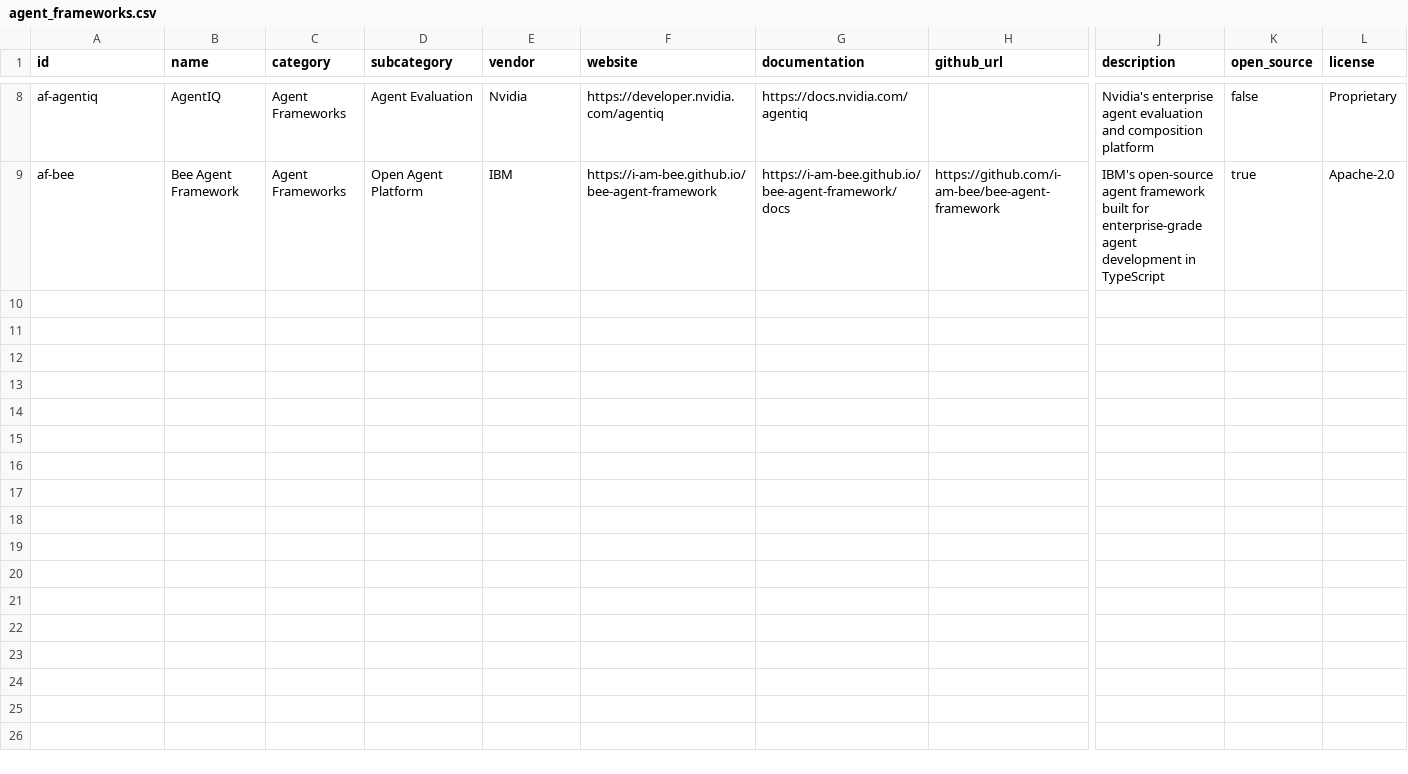
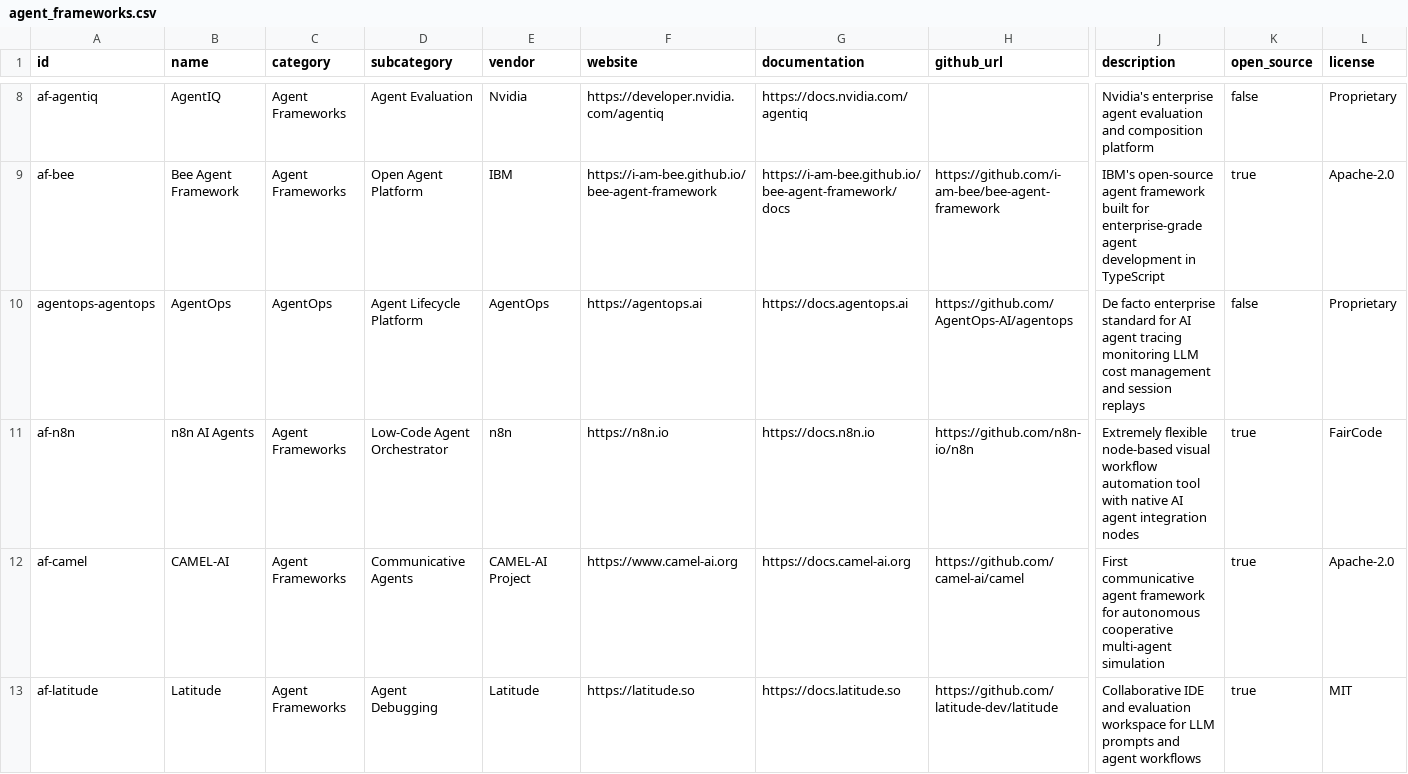
Before and after one commit to murugangeek-vp/AIToolsFrameworkModel, a CSV file: public/data/agent_frameworks.csv, drawn as a sheet; only a part is shown, gaps mark what is left out; rows hold the shown columns only; the diff names each change by its address in the sheet, - before the commit and + after, or states it on an @@ line.

```diff
--- a/public/data/agent_frameworks.csv
+++ b/public/data/agent_frameworks.csv
+row 10: agentops-agentops | AgentOps | AgentOps | Agent Lifecycle Platform | AgentOps | https://agentops.ai | https://docs.agentops.ai | https://github.com/AgentOps-AI/agentops | De facto enterprise standard for AI agent tracing monitoring LLM cost management and session replays | false | Proprietary
+row 11: af-n8n | n8n AI Agents | Agent Frameworks | Low-Code Agent Orchestrator | n8n | https://n8n.io | https://docs.n8n.io | https://github.com/n8n-io/n8n | Extremely flexible node-based visual workflow automation tool with native AI agent integration nodes | true | FairCode
+row 12: af-camel | CAMEL-AI | Agent Frameworks | Communicative Agents | CAMEL-AI Project | https://www.camel-ai.org | https://docs.camel-ai.org | https://github.com/camel-ai/camel | First communicative agent framework for autonomous cooperative multi-agent simulation | true | Apache-2.0
+row 13: af-latitude | Latitude | Agent Frameworks | Agent Debugging | Latitude | https://latitude.so | https://docs.latitude.so | https://github.com/latitude-dev/latitude | Collaborative IDE and evaluation workspace for LLM prompts and agent workflows | true | MIT
```
Also changed, not shown: public/data/deployment_tools.csv, public/data/observability_tools.csv, 1 other file.
